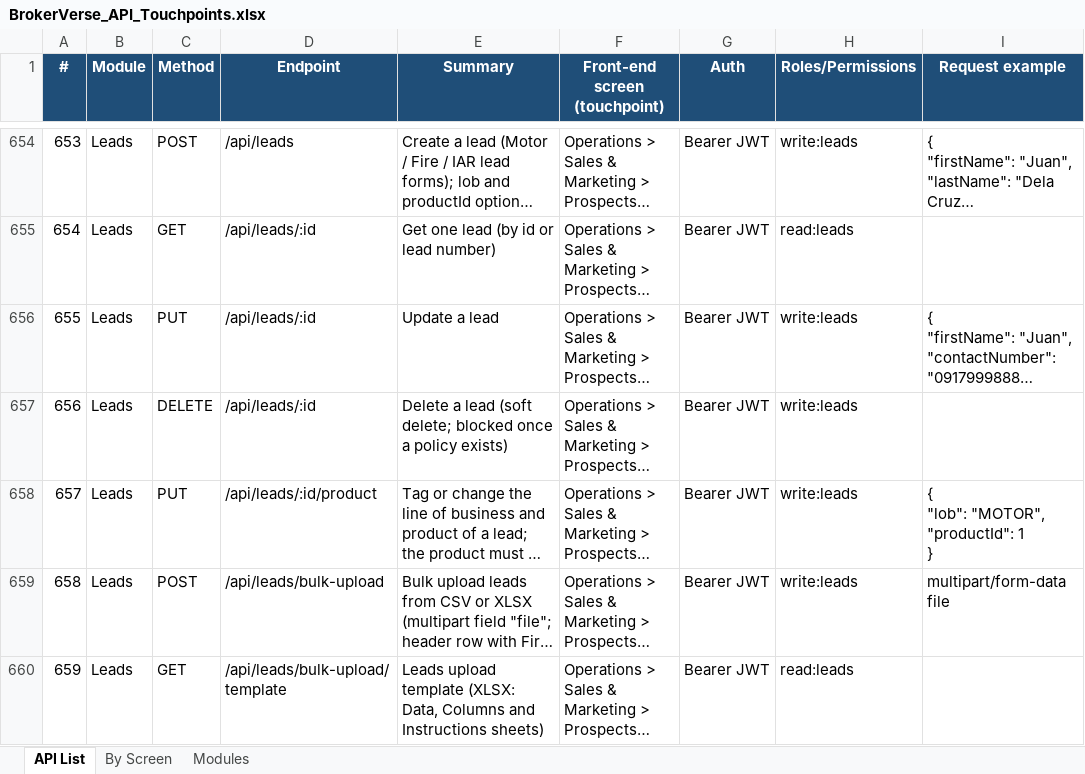
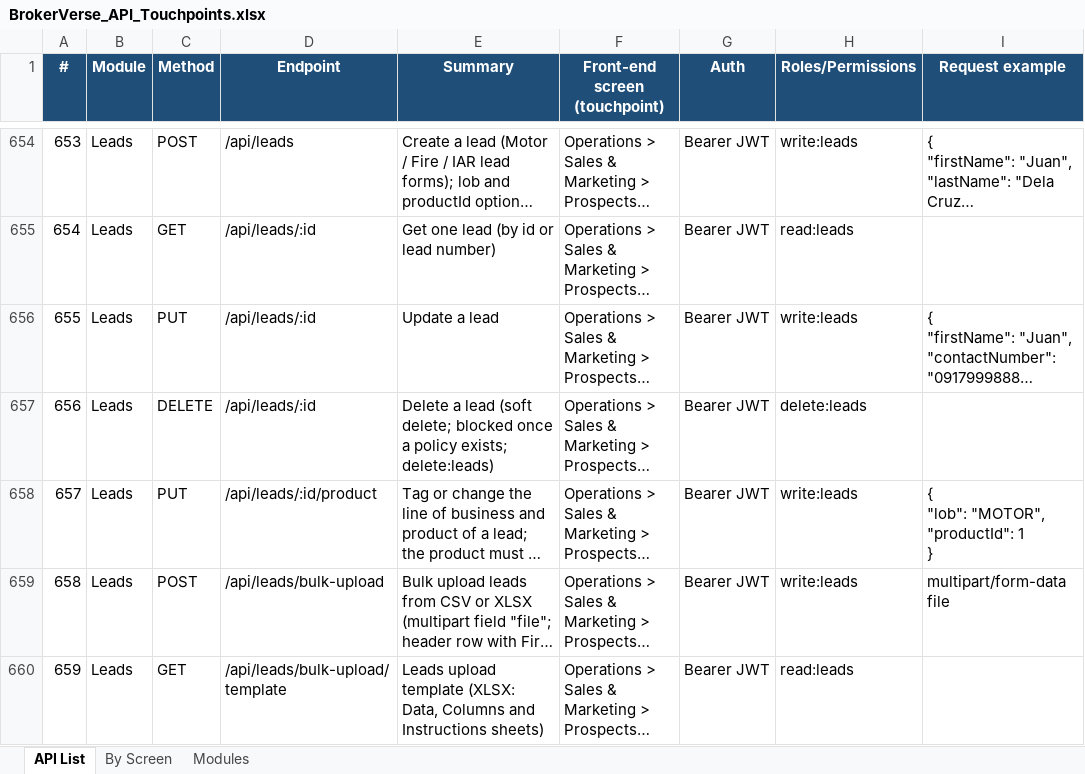
Before and after one commit to IortaTexhNXT-DEV/BDOI-OOTB, an Excel workbook: backend/docs/api/BrokerVerse_API_Touchpoints.xlsx, sheet API List, drawn as a sheet; only a part is shown, gaps mark what is left out; long unchanged cells end in …; values as stored, in another font and other column widths than the file's, no borders; the diff covers the shown part only; the diff names each change by its address in the sheet, - before the commit and + after, or states it on an @@ line.

Commit message:
Leave lock-in and held accounts out of Talkbot call lists and show the notice gate on the renewal notice listing
The Talkbot eligibility asks the renewal notice gate: an account in a lock-in or under Scheme 2 is left out as Lock-in or Scheme 2, one whose TFS loan status holds the notices as Held. The Renewal Notice Listing shows the notice treatment of the gate (Send, Suppressed: lock-in, Suppressed: Scheme 2, Held: loan status) and filters the suppressed or held policies. Generated API reference, role facts and help rebuilt on the merged line.

```diff
--- a/backend/docs/api/BrokerVerse_API_Touchpoints.xlsx (sheet API List)
+++ b/backend/docs/api/BrokerVerse_API_Touchpoints.xlsx (sheet API List)
-E657 (Summary): …a policy exists)
+E657 (Summary): …a policy exists; delete:leads)
-H657 (Roles/Permissions): write:leads
+H657 (Roles/Permissions): delete:leads
```
Also changed, not shown: 21 added rows, 7 edited cells and row numbers in column A elsewhere in this sheet, sheet By Screen, sheet Modules, 18 other files.
